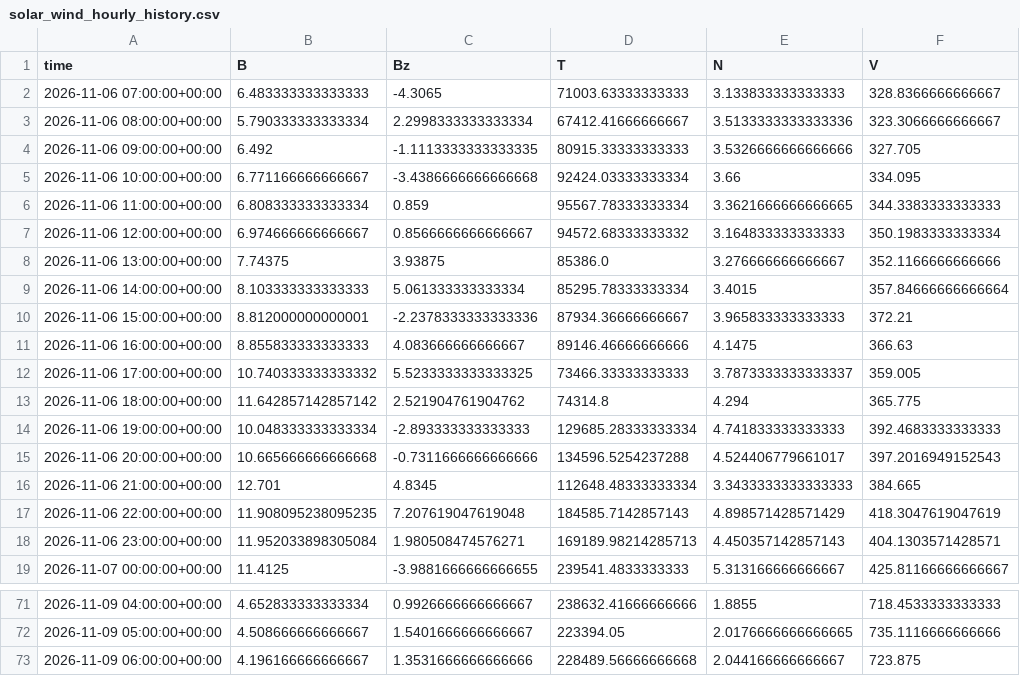
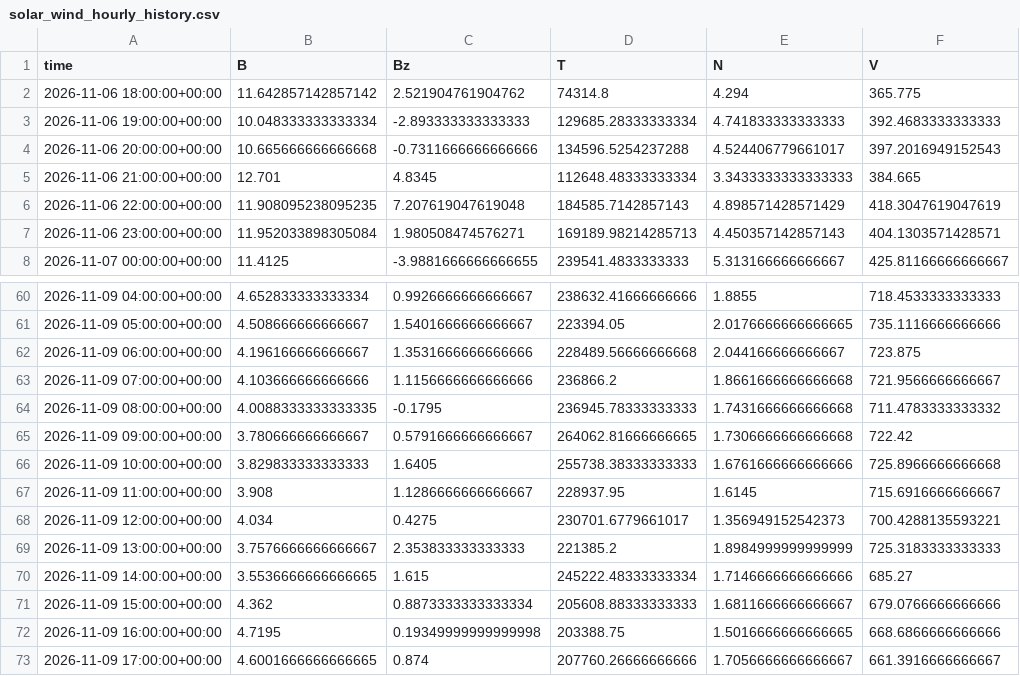
Before and after one commit to Jihyeon-Son/Jihyeon-Son.github.io, a CSV file: data/solar_wind_hourly_history.csv, drawn as a sheet; only a part is shown, gaps mark what is left out; removed rows and columns are numbered as before the commit, all else as after; the diff covers the shown part only; the diff names each change by its address in the sheet, - before the commit and + after, or states it on an @@ line.

```diff
--- a/data/solar_wind_hourly_history.csv
+++ b/data/solar_wind_hourly_history.csv
-row 2: 2026-11-06 07:00:00+00:00 | 6.483333333333333 | -4.3065 | 71003.63333333333 | 3.133833333333333 | 328.8366666666667
-row 3: 2026-11-06 08:00:00+00:00 | 5.790333333333334 | 2.2998333333333334 | 67412.41666666667 | 3.5133333333333336 | 323.3066666666667
-row 4: 2026-11-06 09:00:00+00:00 | 6.492 | -1.1113333333333335 | 80915.33333333333 | 3.5326666666666666 | 327.705
-row 5: 2026-11-06 10:00:00+00:00 | 6.771166666666667 | -3.4386666666666668 | 92424.03333333334 | 3.66 | 334.095
-row 6: 2026-11-06 11:00:00+00:00 | 6.808333333333334 | 0.859 | 95567.78333333334 | 3.3621666666666665 | 344.3383333333333
-row 7: 2026-11-06 12:00:00+00:00 | 6.974666666666667 | 0.8566666666666667 | 94572.68333333332 | 3.164833333333333 | 350.1983333333334
-row 8: 2026-11-06 13:00:00+00:00 | 7.74375 | 3.93875 | 85386.0 | 3.276666666666667 | 352.1166666666666
-row 9: 2026-11-06 14:00:00+00:00 | 8.103333333333333 | 5.061333333333334 | 85295.78333333334 | 3.4015 | 357.84666666666664
-row 10: 2026-11-06 15:00:00+00:00 | 8.812000000000001 | -2.2378333333333336 | 87934.36666666667 | 3.965833333333333 | 372.21
-row 11: 2026-11-06 16:00:00+00:00 | 8.855833333333333 | 4.083666666666667 | 89146.46666666666 | 4.1475 | 366.63
-row 12: 2026-11-06 17:00:00+00:00 | 10.740333333333332 | 5.5233333333333325 | 73466.33333333333 | 3.7873333333333337 | 359.005
+row 63: 2026-11-09 07:00:00+00:00 | 4.103666666666666 | 1.1156666666666666 | 236866.2 | 1.8661666666666668 | 721.9566666666667
+row 64: 2026-11-09 08:00:00+00:00 | 4.0088333333333335 | -0.1795 | 236945.78333333333 | 1.7431666666666668 | 711.4783333333332
+row 65: 2026-11-09 09:00:00+00:00 | 3.780666666666667 | 0.5791666666666667 | 264062.81666666665 | 1.7306666666666668 | 722.42
+row 66: 2026-11-09 10:00:00+00:00 | 3.829833333333333 | 1.6405 | 255738.38333333333 | 1.6761666666666666 | 725.8966666666668
+row 67: 2026-11-09 11:00:00+00:00 | 3.908 | 1.1286666666666667 | 228937.95 | 1.6145 | 715.6916666666667
+row 68: 2026-11-09 12:00:00+00:00 | 4.034 | 0.4275 | 230701.6779661017 | 1.356949152542373 | 700.4288135593221
+row 69: 2026-11-09 13:00:00+00:00 | 3.7576666666666667 | 2.353833333333333 | 221385.2 | 1.8984999999999999 | 725.3183333333333
+row 70: 2026-11-09 14:00:00+00:00 | 3.5536666666666665 | 1.615 | 245222.48333333334 | 1.7146666666666666 | 685.27
+row 71: 2026-11-09 15:00:00+00:00 | 4.362 | 0.8873333333333334 | 205608.88333333333 | 1.6811666666666667 | 679.0766666666666
+row 72: 2026-11-09 16:00:00+00:00 | 4.7195 | 0.19349999999999998 | 203388.75 | 1.5016666666666665 | 668.6866666666666
+row 73: 2026-11-09 17:00:00+00:00 | 4.6001666666666665 | 0.874 | 207760.26666666666 | 1.7056666666666667 | 661.3916666666667
```
Also changed, not shown: 11 edited cells elsewhere in this file, data/input_latest_3days.csv, 3 other files.
